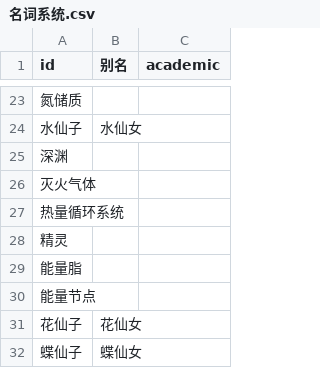
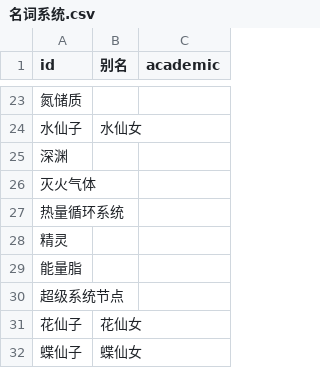
Before and after one commit to kych-net/UnderHellDocs, a CSV file: 名词系统.csv, drawn as a sheet; only a part is shown, gaps mark what is left out.

Commit message:
更新名词系统，将“能量节点”更改为“超级系统节点”，以确保术语一致性

```diff
--- a/名词系统.csv
+++ b/名词系统.csv
@@ -29,3 +29,3 @@ id,别名,academic
 能量脂,,
-能量节点,,
+超级系统节点,,
 花仙子,花仙女,
```
Also changed, not shown: 1 other file.
